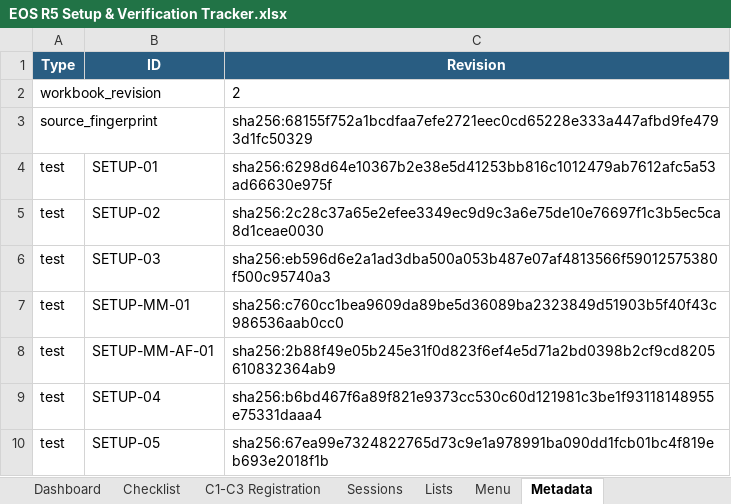
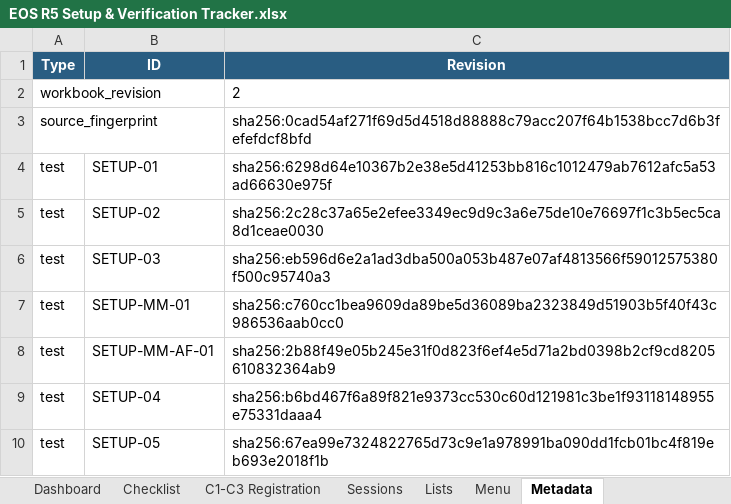
Before and after one commit to amballin/R5-Quick-Reference, an Excel workbook: docs/downloads/EOS R5 Setup & Verification Tracker.xlsx, sheet Metadata, drawn as a sheet; only a part is shown; values as stored, in another font and other column widths than the file's, no borders; the diff names each change by its address in the sheet, - before the commit and + after, or states it on an @@ line.

```diff
--- a/docs/downloads/EOS R5 Setup & Verification Tracker.xlsx (sheet Metadata)
+++ b/docs/downloads/EOS R5 Setup & Verification Tracker.xlsx (sheet Metadata)
-C3 (Revision): sha256:68155f752a1bcdfaa7efe2721eec0cd65228e333a447afbd9fe4793d1fc50329
+C3 (Revision): sha256:0cad54af271f69d5d4518d88888c79acc207f64b1538bcc7d6b3fefefdcf8bfd
```
Also changed, not shown: charts or pictures, docs/downloads/Subject Settings Matrix.xlsx, 27 other files.
